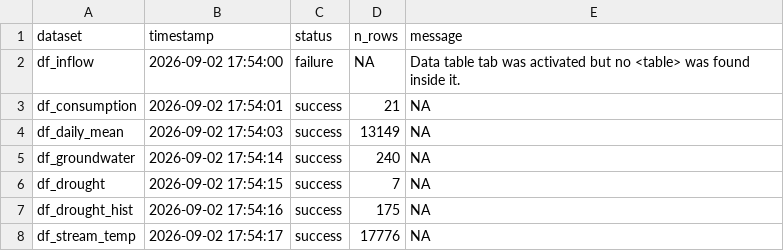
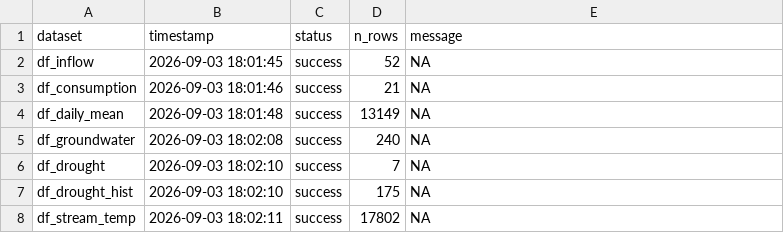
Before and after one commit to TOTA-git/TOTA-Water-Dashboard, a CSV file: data/cache/refresh_log.csv, drawn as a sheet.

```diff
--- a/data/cache/refresh_log.csv
+++ b/data/cache/refresh_log.csv
@@ -1,8 +1,8 @@
 dataset,timestamp,status,n_rows,message
-df_inflow,2026-09-02 17:54:00,failure,NA,Data table tab was activated but no <table> was found inside it.
-df_consumption,2026-09-02 17:54:01,success,21,NA
-df_daily_mean,2026-09-02 17:54:03,success,13149,NA
-df_groundwater,2026-09-02 17:54:14,success,240,NA
-df_drought,2026-09-02 17:54:15,success,7,NA
-df_drought_hist,2026-09-02 17:54:16,success,175,NA
-df_stream_temp,2026-09-02 17:54:17,success,17776,NA
+df_inflow,2026-09-03 18:01:45,success,52,NA
+df_consumption,2026-09-03 18:01:46,success,21,NA
+df_daily_mean,2026-09-03 18:01:48,success,13149,NA
+df_groundwater,2026-09-03 18:02:08,success,240,NA
+df_drought,2026-09-03 18:02:10,success,7,NA
+df_drought_hist,2026-09-03 18:02:10,success,175,NA
+df_stream_temp,2026-09-03 18:02:11,success,17802,NA
```
Also changed, not shown: data/cache/df_groundwater.csv, data/cache/df_inflow.csv, 2 other files.
